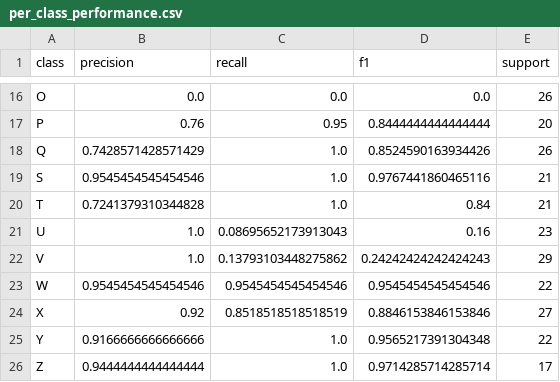
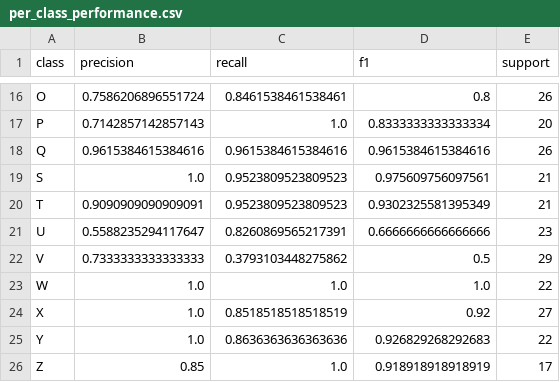
Before and after one commit to Keyur-0/SIGN2SOUND_CODECREW, a CSV file: results/per_class_performance.csv, drawn as a sheet; only a part is shown, gaps mark what is left out; the diff covers the shown part only; the diff names each change by its address in the sheet, - before the commit and + after, or states it on an @@ line.

```diff
--- a/results/per_class_performance.csv
+++ b/results/per_class_performance.csv
-B16 (precision): 0.0
+B16 (precision): 0.7586206896551724
-C16 (recall): 0.0
+C16 (recall): 0.8461538461538461
-D16 (f1): 0.0
+D16 (f1): 0.8
-B17 (precision): 0.76
+B17 (precision): 0.7142857142857143
-C17 (recall): 0.95
+C17 (recall): 1.0
-D17 (f1): 0.8444444444444444
+D17 (f1): 0.8333333333333334
-B18 (precision): 0.7428571428571429
+B18 (precision): 0.9615384615384616
-C18 (recall): 1.0
+C18 (recall): 0.9615384615384616
-D18 (f1): 0.8524590163934426
+D18 (f1): 0.9615384615384616
-B19 (precision): 0.9545454545454546
+B19 (precision): 1.0
-C19:C20 (recall): 1.0
+C19:C20 (recall): 0.9523809523809523
-D19 (f1): 0.9767441860465116
+D19 (f1): 0.975609756097561
-B20 (precision): 0.7241379310344828
+B20 (precision): 0.9090909090909091
-D20 (f1): 0.84
+D20 (f1): 0.9302325581395349
-B21 (precision): 1.0
+B21 (precision): 0.5588235294117647
-C21 (recall): 0.08695652173913043
+C21 (recall): 0.8260869565217391
-D21 (f1): 0.16
+D21 (f1): 0.6666666666666666
-B22 (precision): 1.0
+B22 (precision): 0.7333333333333333
-C22 (recall): 0.13793103448275862
+C22 (recall): 0.3793103448275862
-D22 (f1): 0.24242424242424243
+D22 (f1): 0.5
-B23 (precision): 0.9545454545454546
+B23 (precision): 1.0
-C23 (recall): 0.9545454545454546
+C23 (recall): 1.0
-D23 (f1): 0.9545454545454546
+D23 (f1): 1.0
-B24 (precision): 0.92
+B24 (precision): 1.0
-D24 (f1): 0.8846153846153846
+D24 (f1): 0.92
-B25 (precision): 0.9166666666666666
+B25 (precision): 1.0
-C25 (recall): 1.0
+C25 (recall): 0.8636363636363636
-D25 (f1): 0.9565217391304348
+D25 (f1): 0.926829268292683
-B26 (precision): 0.9444444444444444
+B26 (precision): 0.85
-D26 (f1): 0.9714285714285714
+D26 (f1): 0.918918918918919
```
Also changed, not shown: 31 edited cells elsewhere in this file, 3 other files.
